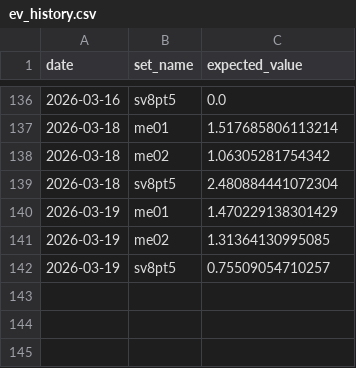
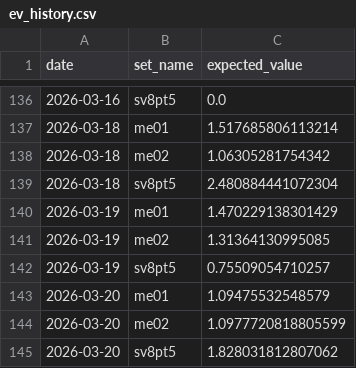
Before and after one commit to matthewisaiahchua-wq/pokemontcgtracker1-1, a CSV file: ev_history.csv, drawn as a sheet; only a part is shown, gaps mark what is left out; the diff names each change by its address in the sheet, - before the commit and + after, or states it on an @@ line.

Commit message:
Auto-update EV: Fri Mar 20 15:56:29 UTC 2026

```diff
--- a/ev_history.csv
+++ b/ev_history.csv
+row 143: 2026-03-20 | me01 | 1.09475532548579
+row 144: 2026-03-20 | me02 | 1.0977720818805599
+row 145: 2026-03-20 | sv8pt5 | 1.828031812807062
```
